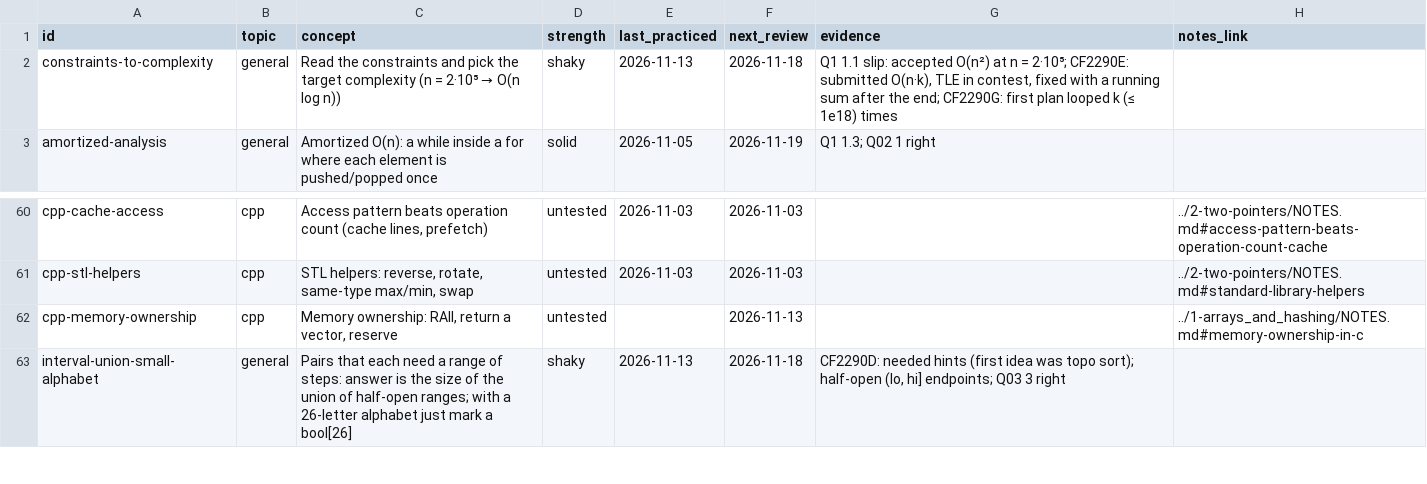
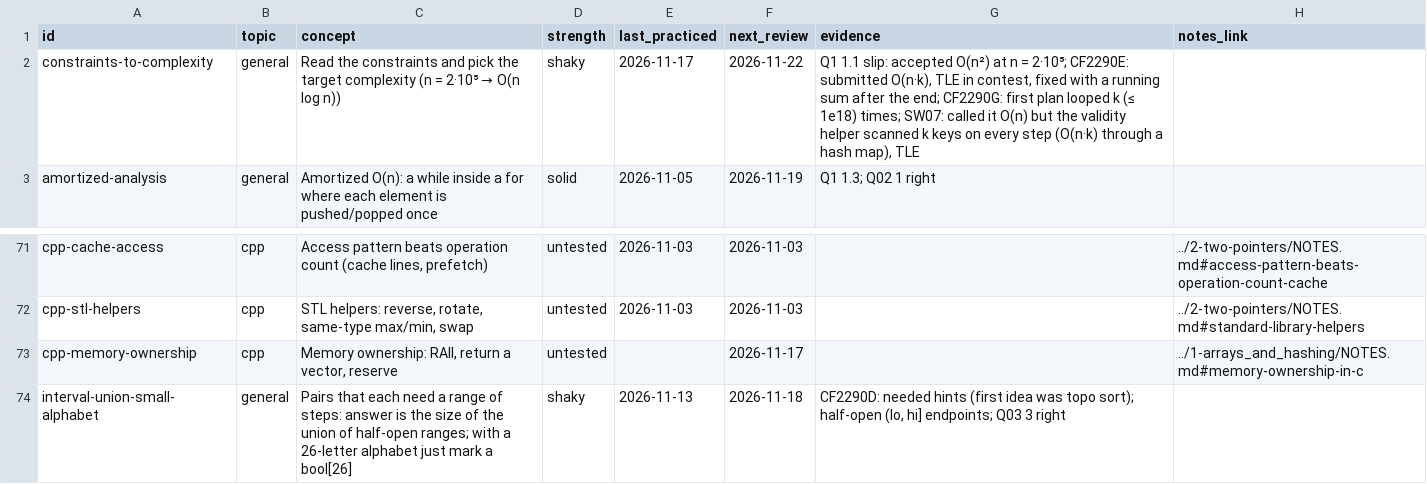
Before and after one commit to jayesh-swami/dsa, a CSV file: cpp/tracker/concepts.csv, drawn as a sheet; only a part is shown, gaps mark what is left out; the diff covers the shown part only.

```diff
--- a/cpp/tracker/concepts.csv
+++ b/cpp/tracker/concepts.csv
@@ -1,3 +1,3 @@
 id,topic,concept,strength,last_practiced,next_review,evidence,notes_link
-constraints-to-complexity,general,Read the constraints and pick the target complexity (n = 2·10⁵ → O(n log n)),shaky,2026-11-13,2026-11-18,"Q1 1.1 slip: accepted O(n²) at n = 2·10⁵; CF2290E: submitted O(n·k), TLE in contest, fixed with a running sum after the end; CF2290G: first plan looped k (≤ 1e18) times",
+constraints-to-complexity,general,Read the constraints and pick the target complexity (n = 2·10⁵ → O(n log n)),shaky,2026-11-17,2026-11-22,"Q1 1.1 slip: accepted O(n²) at n = 2·10⁵; CF2290E: submitted O(n·k), TLE in contest, fixed with a running sum after the end; CF2290G: first plan looped k (≤ 1e18) times; SW07: called it O(n) but the validity helper scanned k keys on every step (O(n·k) through a hash map), TLE",
 amortized-analysis,general,Amortized O(n): a while inside a for where each element is pushed/popped once,solid,2026-11-05,2026-11-19,Q1 1.3; Q02 1 right,
@@ -61,3 +72,3 @@ cpp-cache-access,cpp,"Access pattern beats operation count (cache lines, prefetc
 cpp-stl-helpers,cpp,"STL helpers: reverse, rotate, same-type max/min, swap",untested,2026-11-03,2026-11-03,,../2-two-pointers/NOTES.md#standard-library-helpers
-cpp-memory-ownership,cpp,"Memory ownership: RAII, return a vector, reserve",untested,,2026-11-13,,../1-arrays_and_hashing/NOTES.md#memory-ownership-in-c
+cpp-memory-ownership,cpp,"Memory ownership: RAII, return a vector, reserve",untested,,2026-11-17,,../1-arrays_and_hashing/NOTES.md#memory-ownership-in-c
 interval-union-small-alphabet,general,Pairs that each need a range of steps: answer is the size of the union of half-open ranges; with a 26-letter alphabet just mark a bool[26],shaky,2026-11-13,2026-11-18,"CF2290D: needed hints (first idea was topo sort); half-open (lo, hi] endpoints; Q03 3 right",
```
Also changed, not shown: 11 added rows and 10 edited cells elsewhere in this file, cpp/tracker/problems.csv, 16 other files.
